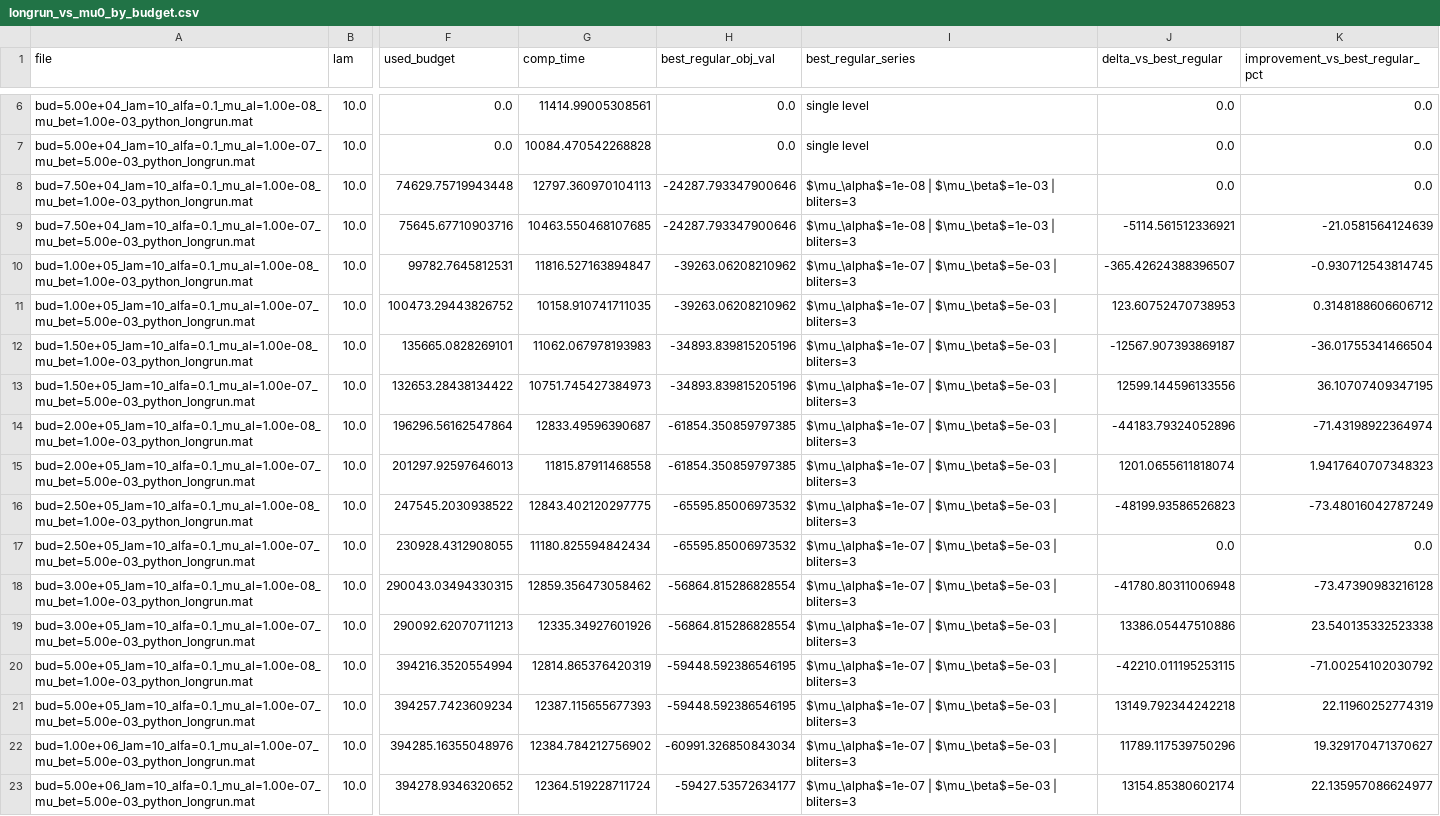
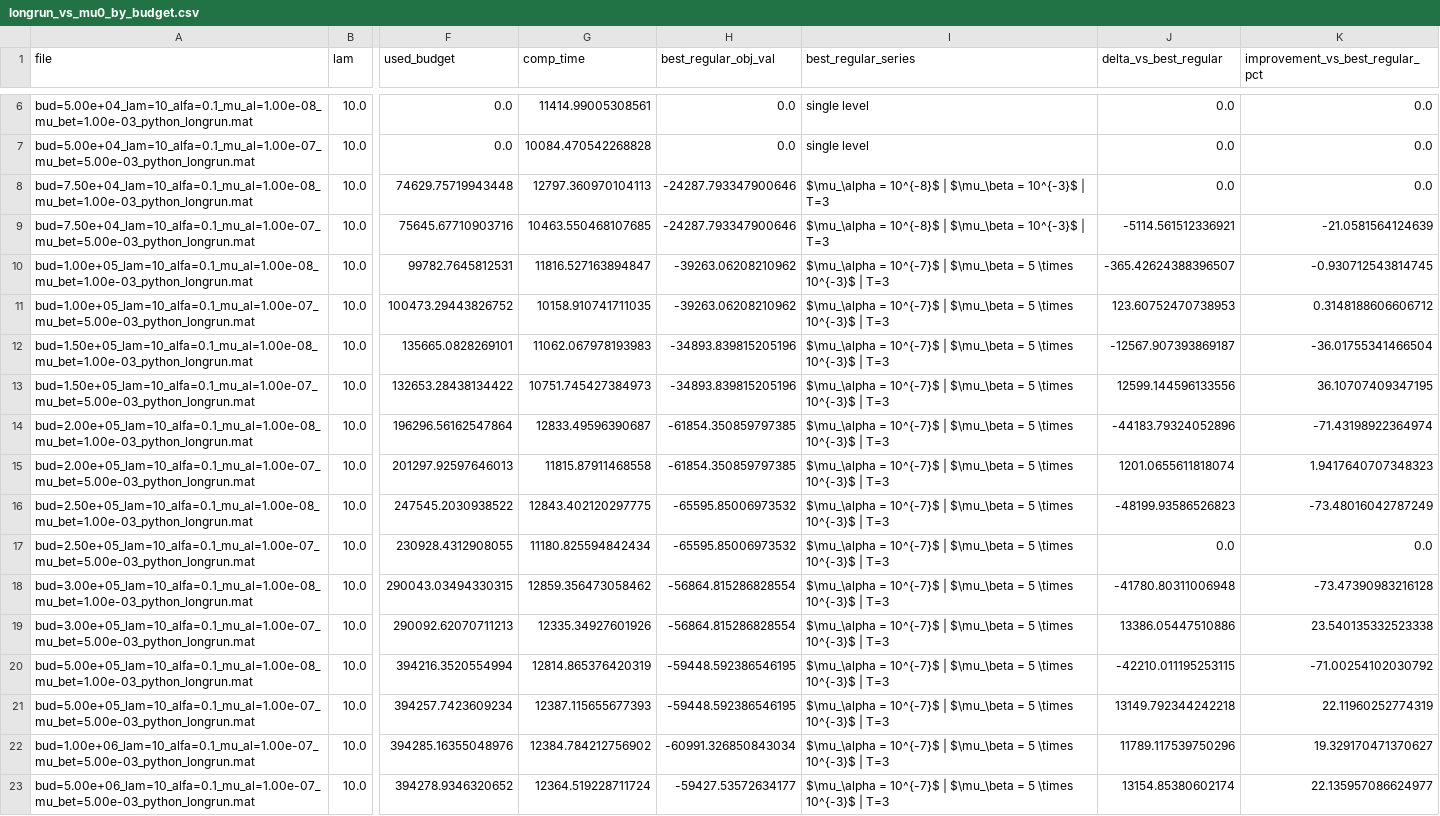
Before and after one commit to frealr/HubSpokeNetworkDesign, a CSV file: red_iberia_simple/plots_blo/longrun_vs_mu0_by_budget.csv, drawn as a sheet; only a part is shown, gaps mark what is left out; the diff names each change by its address in the sheet, - before the commit and + after, or states it on an @@ line.

```diff
--- a/red_iberia_simple/plots_blo/longrun_vs_mu0_by_budget.csv
+++ b/red_iberia_simple/plots_blo/longrun_vs_mu0_by_budget.csv
-I8:I9 (best_regular_series): $\mu_\alpha$=1e-08 | $\mu_\beta$=1e-03 | bliters=3
+I8:I9 (best_regular_series): $\mu_\alpha = 10^{-8}$ | $\mu_\beta = 10^{-3}$ | T=3
-I10:I23 (best_regular_series): $\mu_\alpha$=1e-07 | $\mu_\beta$=5e-03 | bliters=3
+I10:I23 (best_regular_series): $\mu_\alpha = 10^{-7}$ | $\mu_\beta = 5 \times 10^{-3}$ | T=3
```
Also changed, not shown: red_iberia_simple/plots_blo/longrun_vs_others_by_budget.csv, red_iberia_simple/plots_blo/objective_comparison_by_budget_with_longrun.csv, 30 other files.
